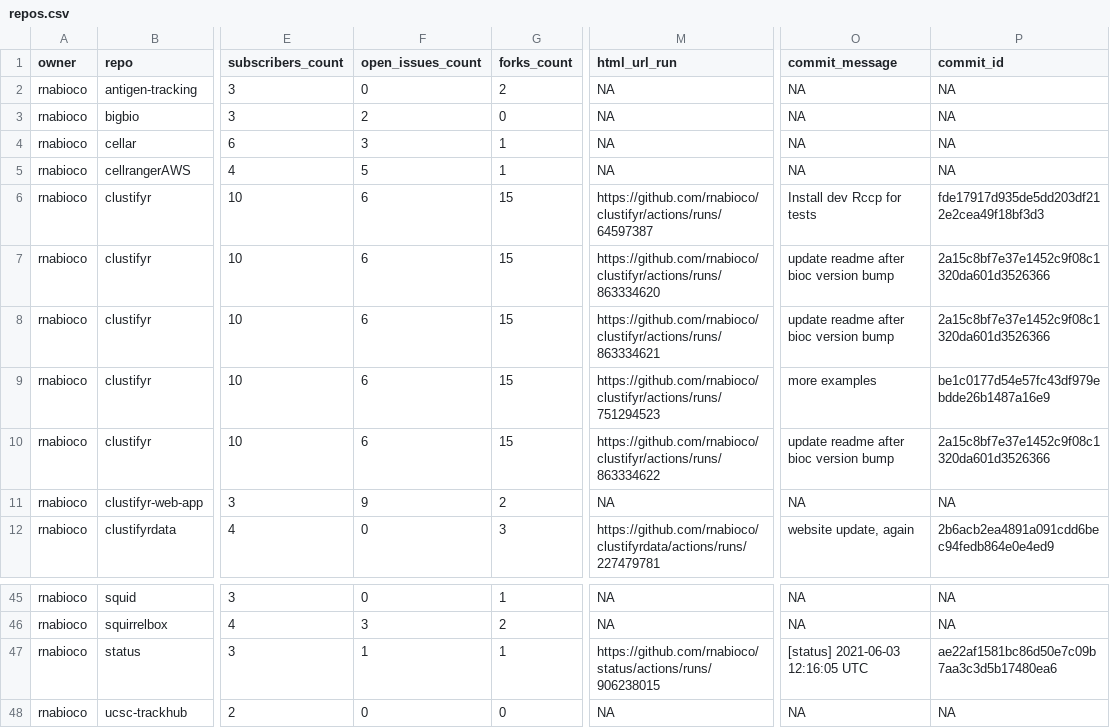
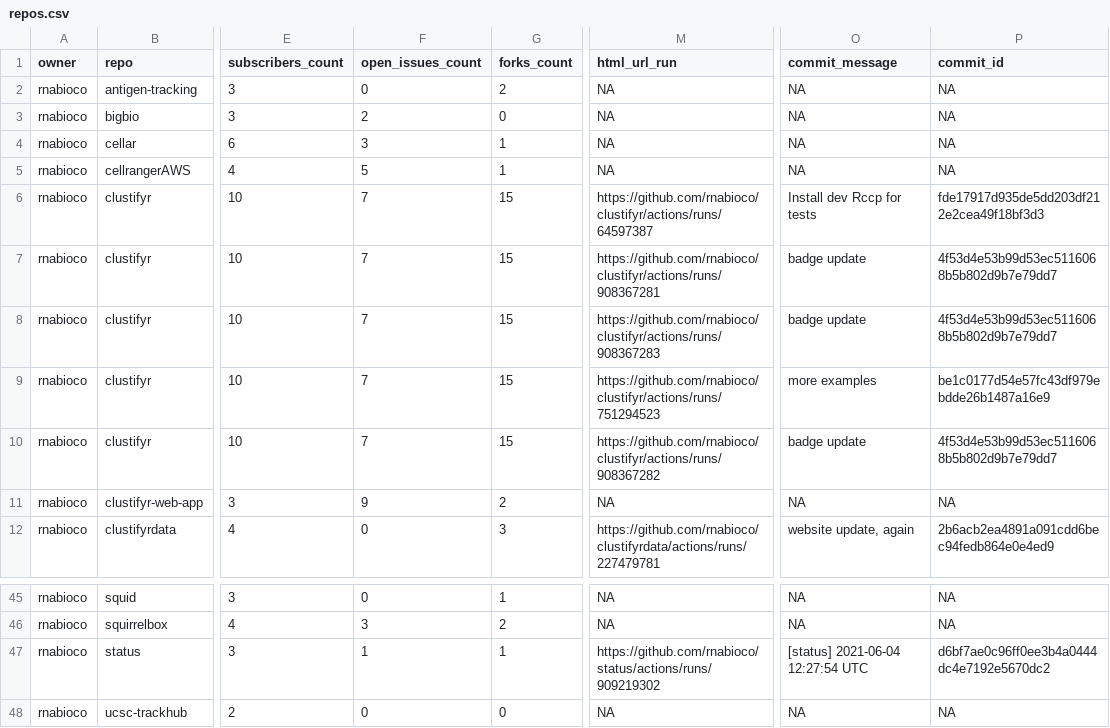
Before and after one commit to rnabioco/status, a CSV file: repos.csv, drawn as a sheet; only a part is shown, gaps mark what is left out; the diff names each change by its address in the sheet, - before the commit and + after, or states it on an @@ line.

```diff
--- a/repos.csv
+++ b/repos.csv
-F6:F10 (open_issues_count): 6
+F6:F10 (open_issues_count): 7
-M7 (html_url_run): https://github.com/rnabioco/clustifyr/actions/runs/863334620
+M7 (html_url_run): https://github.com/rnabioco/clustifyr/actions/runs/908367281
-O7:O8 (commit_message): update readme after bioc version bump
+O7:O8 (commit_message): badge update
-P7:P8 (commit_id): 2a15c8bf7e37e1452c9f08c1320da601d3526366
+P7:P8 (commit_id): 4f53d4e53b99d53ec5116068b5b802d9b7e79dd7
-M8 (html_url_run): https://github.com/rnabioco/clustifyr/actions/runs/863334621
+M8 (html_url_run): https://github.com/rnabioco/clustifyr/actions/runs/908367283
-M10 (html_url_run): https://github.com/rnabioco/clustifyr/actions/runs/863334622
+M10 (html_url_run): https://github.com/rnabioco/clustifyr/actions/runs/908367282
-O10 (commit_message): update readme after bioc version bump
+O10 (commit_message): badge update
-P10 (commit_id): 2a15c8bf7e37e1452c9f08c1320da601d3526366
+P10 (commit_id): 4f53d4e53b99d53ec5116068b5b802d9b7e79dd7
-M47 (html_url_run): https://github.com/rnabioco/status/actions/runs/906238015
+M47 (html_url_run): https://github.com/rnabioco/status/actions/runs/909219302
-O47 (commit_message): [status] 2021-06-03 12:16:05 UTC
+O47 (commit_message): [status] 2021-06-04 12:27:54 UTC
-P47 (commit_id): ae22af1581bc86d50e7c09b7aa3c3d5b17480ea6
+P47 (commit_id): d6bf7ae0c96ff0ee3b4a0444dc4e7192e5670dc2
```
Also changed, not shown: 1 other file.
